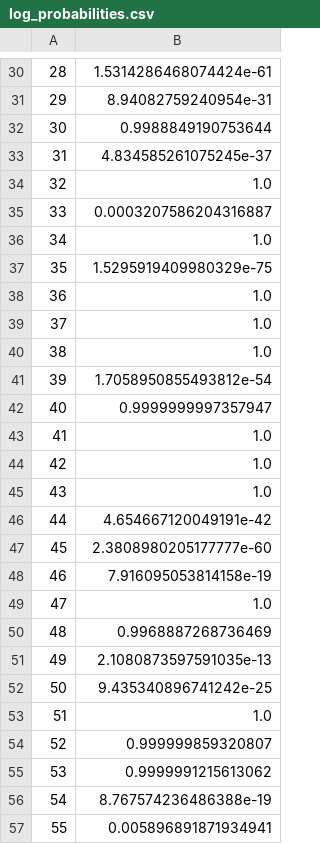
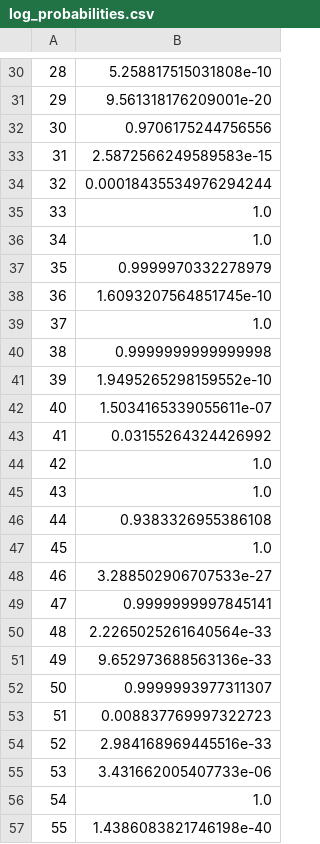
Before and after one commit to ericvoots/ncaa_2018, a CSV file: submissions/log_probabilities.csv, drawn as a sheet; only a part is shown, gaps mark what is left out; the diff covers the shown part only.

```diff
--- a/submissions/log_probabilities.csv
+++ b/submissions/log_probabilities.csv
@@ -30,28 +30,28 @@
-28,1.5314286468074424e-61
-29,8.94082759240954e-31
-30,0.9988849190753644
-31,4.834585261075245e-37
-32,1.0
-33,0.0003207586204316887
+28,5.258817515031808e-10
+29,9.561318176209001e-20
+30,0.9706175244756556
+31,2.5872566249589583e-15
+32,0.00018435534976294244
+33,1.0
 34,1.0
-35,1.5295919409980329e-75
-36,1.0
+35,0.9999970332278979
+36,1.6093207564851745e-10
 37,1.0
-38,1.0
-39,1.7058950855493812e-54
-40,0.9999999997357947
-41,1.0
+38,0.9999999999999998
+39,1.9495265298159552e-10
+40,1.5034165339055611e-07
+41,0.03155264324426992
 42,1.0
 43,1.0
-44,4.654667120049191e-42
-45,2.3808980205177777e-60
-46,7.916095053814158e-19
-47,1.0
-48,0.9968887268736469
-49,2.1080873597591035e-13
-50,9.435340896741242e-25
-51,1.0
-52,0.999999859320807
-53,0.9999991215613062
-54,8.767574236486388e-19
-55,0.005896891871934941
+44,0.9383326955386108
+45,1.0
+46,3.288502906707533e-27
+47,0.9999999997845141
+48,2.2265025261640564e-33
+49,9.652973688563136e-33
+50,0.9999993977311307
+51,0.008837769997322723
+52,2.984168969445516e-33
+53,3.431662005407733e-06
+54,1.0
+55,1.4386083821746198e-40
```
Also changed, not shown: 101 edited cells elsewhere in this file, 2 other files.
